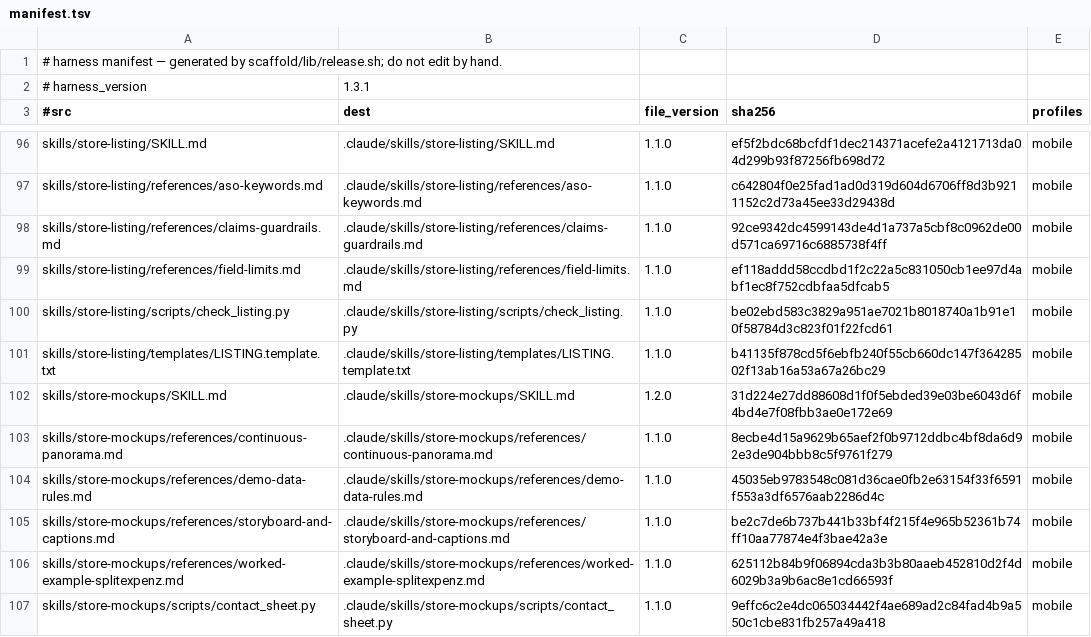
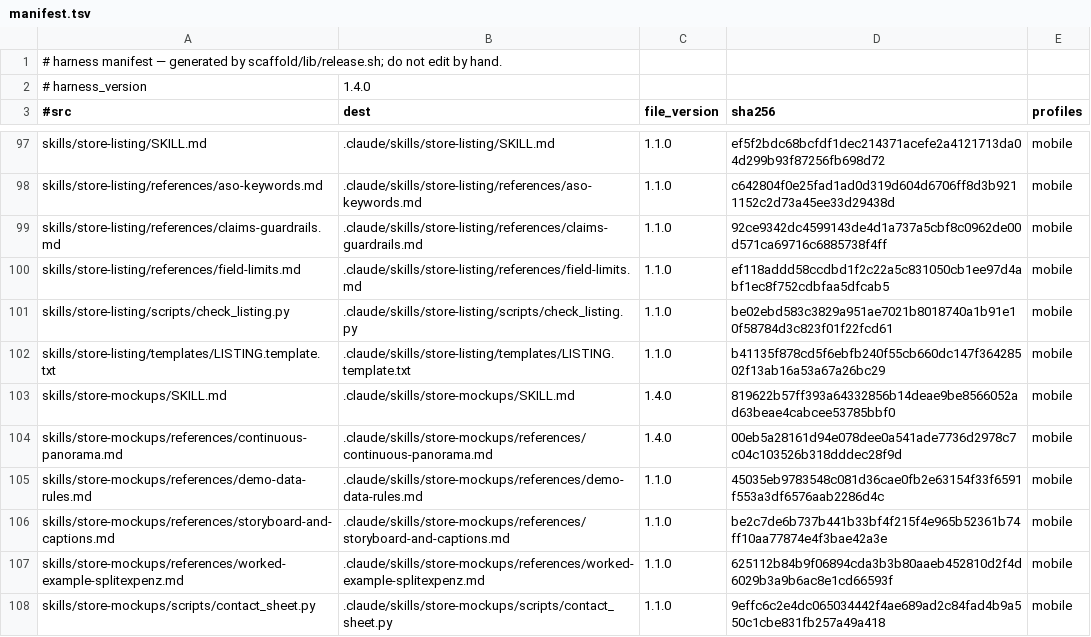
Before and after one commit to Albiee007/quantqbit-claude-rules, a TSV file: harness/manifest.tsv, drawn as a sheet; only a part is shown, gaps mark what is left out; the diff covers the shown part only.

```diff
--- a/harness/manifest.tsv
+++ b/harness/manifest.tsv
@@ -1,3 +1,3 @@
 # harness manifest — generated by scaffold/lib/release.sh; do not edit by hand.
-# harness_version	1.3.1
+# harness_version	1.4.0
 #src	dest	file_version	sha256	profiles
@@ -101,4 +102,4 @@ skills/store-listing/scripts/check_listing.py	.claude/skills/store-listing/scrip
 skills/store-listing/templates/LISTING.template.txt	.claude/skills/store-listing/templates/LISTING.template.txt	1.1.0	b41135f878cd5f6ebfb240f55cb660dc147f36428502f13ab16a53a67a26bc29	mobile
-skills/store-mockups/SKILL.md	.claude/skills/store-mockups/SKILL.md	1.2.0	31d224e27dd88608d1f0f5ebded39e03be6043d6f4bd4e7f08fbb3ae0e172e69	mobile
-skills/store-mockups/references/continuous-panorama.md	.claude/skills/store-mockups/references/continuous-panorama.md	1.1.0	8ecbe4d15a9629b65aef2f0b9712ddbc4bf8da6d92e3de904bbb8c5f9761f279	mobile
+skills/store-mockups/SKILL.md	.claude/skills/store-mockups/SKILL.md	1.4.0	819622b57ff393a64332856b14deae9be8566052ad63beae4cabcee53785bbf0	mobile
+skills/store-mockups/references/continuous-panorama.md	.claude/skills/store-mockups/references/continuous-panorama.md	1.4.0	00eb5a28161d94e078dee0a541ade7736d2978c7c04c103526b318dddec28f9d	mobile
 skills/store-mockups/references/demo-data-rules.md	.claude/skills/store-mockups/references/demo-data-rules.md	1.1.0	45035eb9783548c081d36cae0fb2e63154f33f6591f553a3df6576aab2286d4c	mobile
```
Also changed, not shown: 1 added row and 24 edited cells elsewhere in this file, 25 other files.
